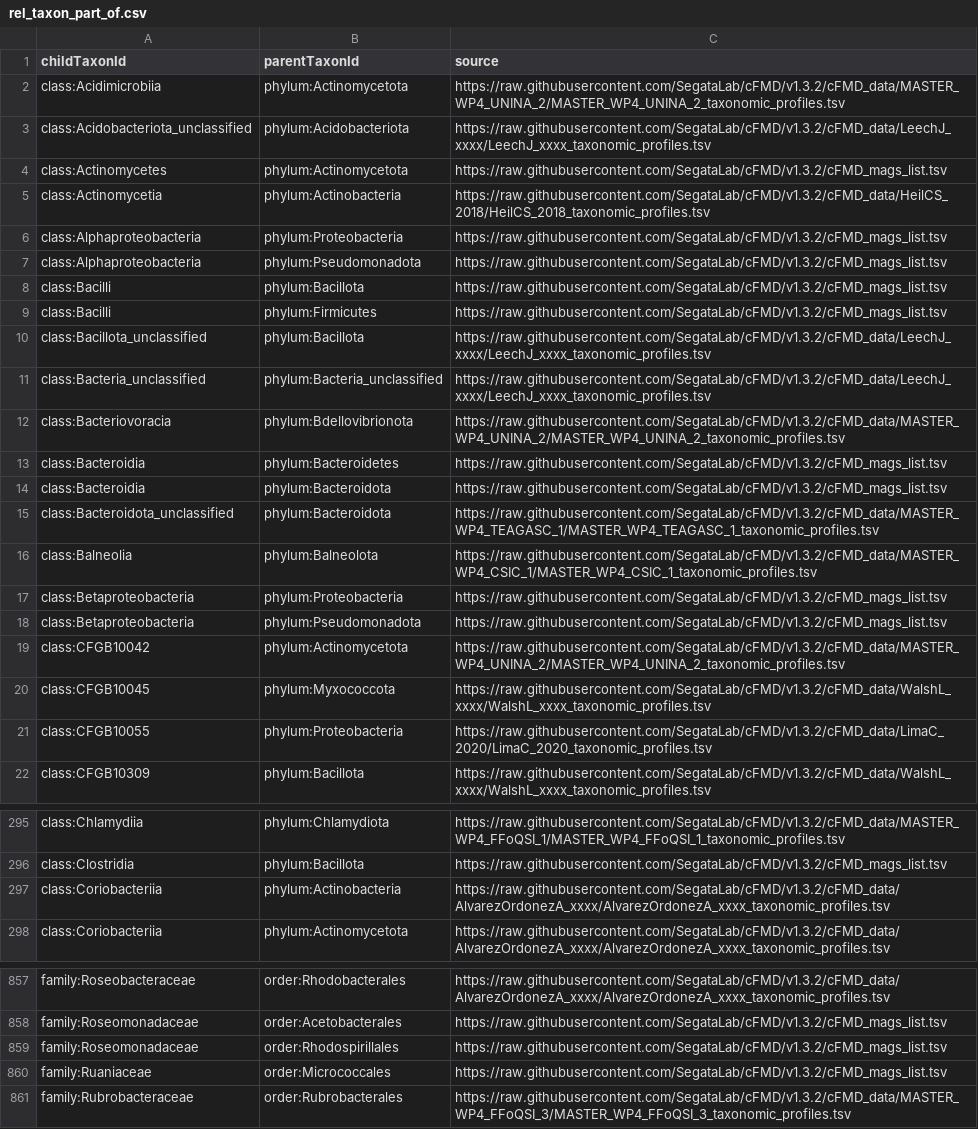
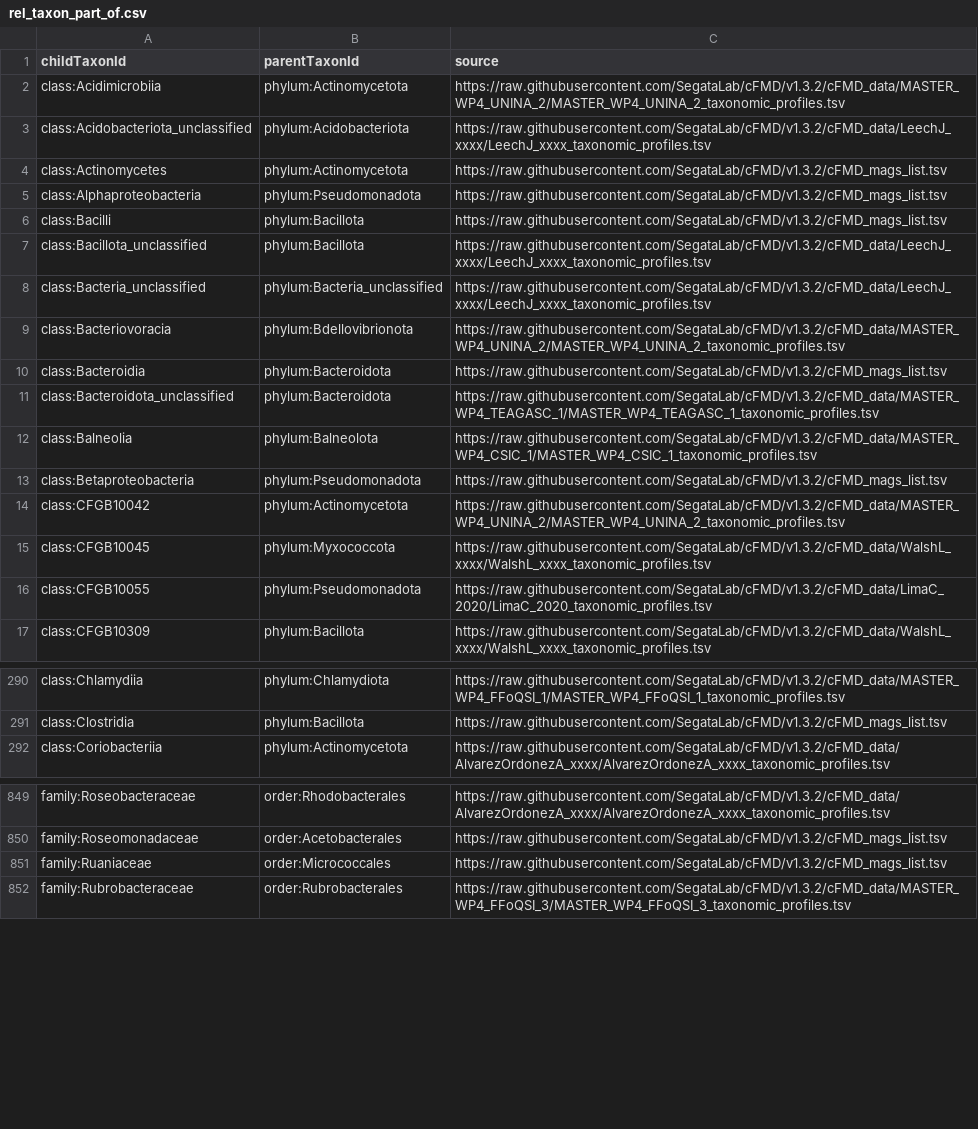
Before and after one commit to EconJonathan/fermentation-graph-data, a CSV file: import/cfmd/rel_taxon_part_of.csv, drawn as a sheet; only a part is shown, gaps mark what is left out; the diff covers the shown part only.

```diff
--- a/import/cfmd/rel_taxon_part_of.csv
+++ b/import/cfmd/rel_taxon_part_of.csv
@@ -4,7 +4,4 @@ class:Acidobacteriota_unclassified,phylum:Acidobacteriota,https://raw.githubuser
 class:Actinomycetes,phylum:Actinomycetota,https://raw.githubusercontent.com/SegataLab/cFMD/v1.3.2/cFMD_mags_list.tsv
-class:Actinomycetia,phylum:Actinobacteria,https://raw.githubusercontent.com/SegataLab/cFMD/v1.3.2/cFMD_data/HeilCS_2018/HeilCS_2018_taxonomic_profiles.tsv
-class:Alphaproteobacteria,phylum:Proteobacteria,https://raw.githubusercontent.com/SegataLab/cFMD/v1.3.2/cFMD_mags_list.tsv
 class:Alphaproteobacteria,phylum:Pseudomonadota,https://raw.githubusercontent.com/SegataLab/cFMD/v1.3.2/cFMD_mags_list.tsv
 class:Bacilli,phylum:Bacillota,https://raw.githubusercontent.com/SegataLab/cFMD/v1.3.2/cFMD_mags_list.tsv
-class:Bacilli,phylum:Firmicutes,https://raw.githubusercontent.com/SegataLab/cFMD/v1.3.2/cFMD_mags_list.tsv
 class:Bacillota_unclassified,phylum:Bacillota,https://raw.githubusercontent.com/SegataLab/cFMD/v1.3.2/cFMD_data/LeechJ_xxxx/LeechJ_xxxx_taxonomic_profiles.tsv
@@ -12,3 +9,2 @@ class:Bacteria_unclassified,phylum:Bacteria_unclassified,https://raw.githubuserc
 class:Bacteriovoracia,phylum:Bdellovibrionota,https://raw.githubusercontent.com/SegataLab/cFMD/v1.3.2/cFMD_data/MASTER_WP4_UNINA_2/MASTER_WP4_UNINA_2_taxonomic_profiles.tsv
-class:Bacteroidia,phylum:Bacteroidetes,https://raw.githubusercontent.com/SegataLab/cFMD/v1.3.2/cFMD_mags_list.tsv
 class:Bacteroidia,phylum:Bacteroidota,https://raw.githubusercontent.com/SegataLab/cFMD/v1.3.2/cFMD_mags_list.tsv
@@ -16,3 +12,2 @@ class:Bacteroidota_unclassified,phylum:Bacteroidota,https://raw.githubuserconten
 class:Balneolia,phylum:Balneolota,https://raw.githubusercontent.com/SegataLab/cFMD/v1.3.2/cFMD_data/MASTER_WP4_CSIC_1/MASTER_WP4_CSIC_1_taxonomic_profiles.tsv
-class:Betaproteobacteria,phylum:Proteobacteria,https://raw.githubusercontent.com/SegataLab/cFMD/v1.3.2/cFMD_mags_list.tsv
 class:Betaproteobacteria,phylum:Pseudomonadota,https://raw.githubusercontent.com/SegataLab/cFMD/v1.3.2/cFMD_mags_list.tsv
@@ -20,3 +15,3 @@ class:CFGB10042,phylum:Actinomycetota,https://raw.githubusercontent.com/SegataLa
 class:CFGB10045,phylum:Myxococcota,https://raw.githubusercontent.com/SegataLab/cFMD/v1.3.2/cFMD_data/WalshL_xxxx/WalshL_xxxx_taxonomic_profiles.tsv
-class:CFGB10055,phylum:Proteobacteria,https://raw.githubusercontent.com/SegataLab/cFMD/v1.3.2/cFMD_data/LimaC_2020/LimaC_2020_taxonomic_profiles.tsv
+class:CFGB10055,phylum:Pseudomonadota,https://raw.githubusercontent.com/SegataLab/cFMD/v1.3.2/cFMD_data/LimaC_2020/LimaC_2020_taxonomic_profiles.tsv
 class:CFGB10309,phylum:Bacillota,https://raw.githubusercontent.com/SegataLab/cFMD/v1.3.2/cFMD_data/WalshL_xxxx/WalshL_xxxx_taxonomic_profiles.tsv
@@ -296,3 +291,2 @@ class:Chlamydiia,phylum:Chlamydiota,https://raw.githubusercontent.com/SegataLab/
 class:Clostridia,phylum:Bacillota,https://raw.githubusercontent.com/SegataLab/cFMD/v1.3.2/cFMD_mags_list.tsv
-class:Coriobacteriia,phylum:Actinobacteria,https://raw.githubusercontent.com/SegataLab/cFMD/v1.3.2/cFMD_data/AlvarezOrdonezA_xxxx/AlvarezOrdonezA_xxxx_taxonomic_profiles.tsv
 class:Coriobacteriia,phylum:Actinomycetota,https://raw.githubusercontent.com/SegataLab/cFMD/v1.3.2/cFMD_data/AlvarezOrdonezA_xxxx/AlvarezOrdonezA_xxxx_taxonomic_profiles.tsv
@@ -858,3 +850,2 @@ family:Roseobacteraceae,order:Rhodobacterales,https://raw.githubusercontent.com/
 family:Roseomonadaceae,order:Acetobacterales,https://raw.githubusercontent.com/SegataLab/cFMD/v1.3.2/cFMD_mags_list.tsv
-family:Roseomonadaceae,order:Rhodospirillales,https://raw.githubusercontent.com/SegataLab/cFMD/v1.3.2/cFMD_mags_list.tsv
 family:Ruaniaceae,order:Micrococcales,https://raw.githubusercontent.com/SegataLab/cFMD/v1.3.2/cFMD_mags_list.tsv
```
Also changed, not shown: 21 removed rows and 18 edited cells elsewhere in this file, import/cfmd/rel_sgb_in_taxon.csv, import/cfmd/sgbs.csv, 3 other files.
